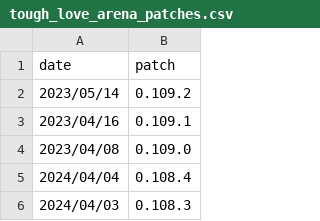
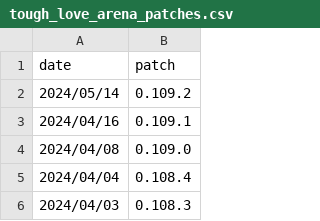
Before and after one commit to TristanGarry/TLA-Match-Data, a CSV file: tough_love_arena_patches.csv, drawn as a sheet; only a part is shown.

Commit message:
Manually updating the latest patches until it gets fixed on the website

```diff
--- a/tough_love_arena_patches.csv
+++ b/tough_love_arena_patches.csv
@@ -1,5 +1,5 @@
 date,patch
-2023/05/14,0.109.2
-2023/04/16,0.109.1
-2023/04/08,0.109.0
+2024/05/14,0.109.2
+2024/04/16,0.109.1
+2024/04/08,0.109.0
 2024/04/04,0.108.4
```
